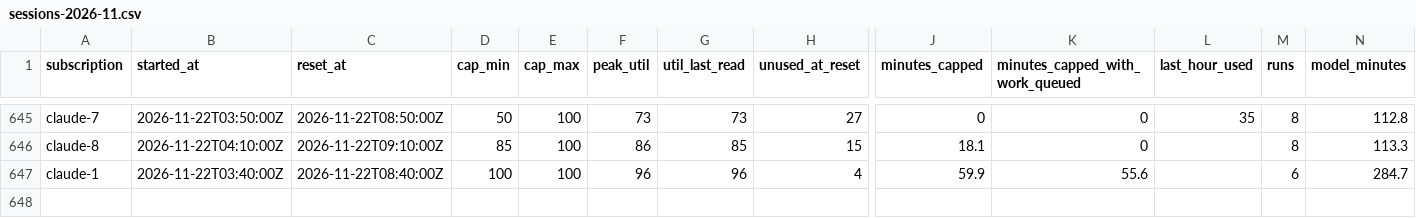
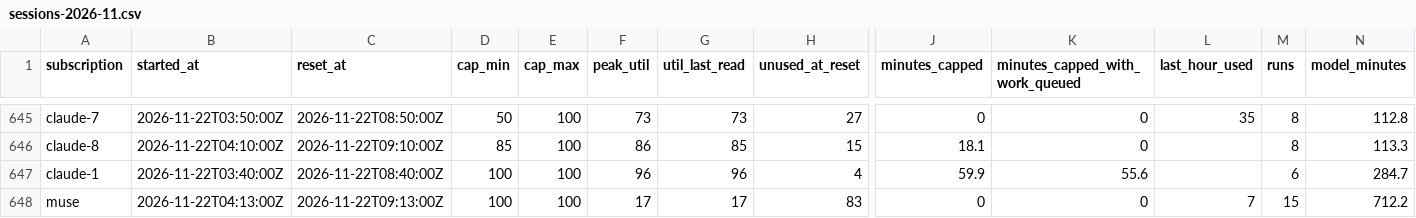
Before and after one commit to Jlore-Studios/JackiOh, a CSV file: usage/sessions-2026-11.csv, drawn as a sheet; only a part is shown, gaps mark what is left out; rows hold the shown columns only; the diff names each change by its address in the sheet, - before the commit and + after, or states it on an @@ line.

Commit message:
usage: 10 row(s), 1 session(s), 0 week(s) [skip ci]

```diff
--- a/usage/sessions-2026-11.csv
+++ b/usage/sessions-2026-11.csv
+row 648: muse | 2026-11-22T04:13:00Z | 2026-11-22T09:13:00Z | 100 | 100 | 17 | 17 | 83 | 0 | 0 | 7 | 15 | 712.2
```
Also changed, not shown: usage/pools-2026-11.csv, 1 other file.
